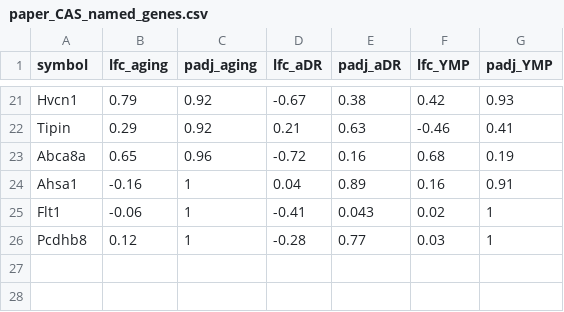
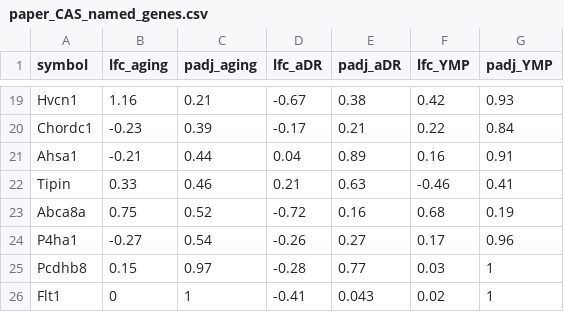
Before and after one commit to Jeffateth/RNAseq_aging, a CSV file: results/aging_vs_rejuvenation/paper_CAS_named_genes.csv, drawn as a sheet; only a part is shown, gaps mark what is left out; removed rows and columns are numbered as before the commit, all else as after; the diff covers the shown part only; the diff names each change by its address in the sheet, - before the commit and + after, or states it on an @@ line.

```diff
--- a/results/aging_vs_rejuvenation/paper_CAS_named_genes.csv
+++ b/results/aging_vs_rejuvenation/paper_CAS_named_genes.csv
-B19 (lfc_aging): 0.79
+B19 (lfc_aging): 1.16
-C19 (padj_aging): 0.92
+C19 (padj_aging): 0.21
+row 20: Chordc1 | -0.23 | 0.39 | -0.17 | 0.21 | 0.22 | 0.84
+row 21: Ahsa1 | -0.21 | 0.44 | 0.04 | 0.89 | 0.16 | 0.91
-B22 (lfc_aging): 0.29
+B22 (lfc_aging): 0.33
-C22 (padj_aging): 0.92
+C22 (padj_aging): 0.46
-B23 (lfc_aging): 0.65
+B23 (lfc_aging): 0.75
-C23 (padj_aging): 0.96
+C23 (padj_aging): 0.52
-row 24: Ahsa1 | -0.16 | 1 | 0.04 | 0.89 | 0.16 | 0.91
+row 24: P4ha1 | -0.27 | 0.54 | -0.26 | 0.27 | 0.17 | 0.96
+row 25: Pcdhb8 | 0.15 | 0.97 | -0.28 | 0.77 | 0.03 | 1
-B26 (lfc_aging): -0.06
+B26 (lfc_aging): 0
-row 26: Pcdhb8 | 0.12 | 1 | -0.28 | 0.77 | 0.03 | 1
```
Also changed, not shown: 6 added rows, 8 removed rows and 21 edited cells elsewhere in this file, results/aging_vs_rejuvenation/gsea_concordance.csv, results/aging_vs_rejuvenation/gsea_hallmark.csv, 35 other files.
